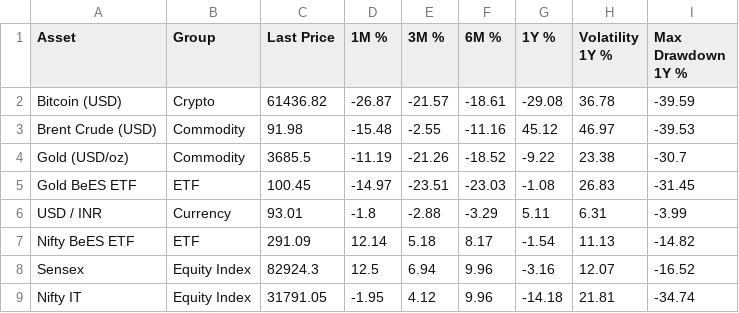
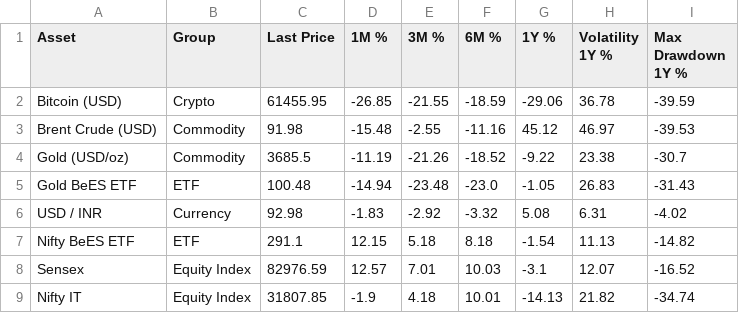
Before and after one commit to adityakushwahagzpa-design/adityakushwahagzpa-design, a CSV file: projects/india-market-data-dashboard/outputs/market_summary.csv, drawn as a sheet; only a part is shown; the diff covers the shown part only.

```diff
--- a/projects/india-market-data-dashboard/outputs/market_summary.csv
+++ b/projects/india-market-data-dashboard/outputs/market_summary.csv
@@ -1,9 +1,9 @@
 Asset,Group,Last Price,1M %,3M %,6M %,1Y %,Volatility 1Y %,Max Drawdown 1Y %
-Bitcoin (USD),Crypto,61436.82,-26.87,-21.57,-18.61,-29.08,36.78,-39.59
+Bitcoin (USD),Crypto,61455.95,-26.85,-21.55,-18.59,-29.06,36.78,-39.59
 Brent Crude (USD),Commodity,91.98,-15.48,-2.55,-11.16,45.12,46.97,-39.53
 Gold (USD/oz),Commodity,3685.5,-11.19,-21.26,-18.52,-9.22,23.38,-30.7
-Gold BeES ETF,ETF,100.45,-14.97,-23.51,-23.03,-1.08,26.83,-31.45
-USD / INR,Currency,93.01,-1.8,-2.88,-3.29,5.11,6.31,-3.99
-Nifty BeES ETF,ETF,291.09,12.14,5.18,8.17,-1.54,11.13,-14.82
-Sensex,Equity Index,82924.3,12.5,6.94,9.96,-3.16,12.07,-16.52
-Nifty IT,Equity Index,31791.05,-1.95,4.12,9.96,-14.18,21.81,-34.74
+Gold BeES ETF,ETF,100.48,-14.94,-23.48,-23.0,-1.05,26.83,-31.43
+USD / INR,Currency,92.98,-1.83,-2.92,-3.32,5.08,6.31,-4.02
+Nifty BeES ETF,ETF,291.1,12.15,5.18,8.18,-1.54,11.13,-14.82
+Sensex,Equity Index,82976.59,12.57,7.01,10.03,-3.1,12.07,-16.52
+Nifty IT,Equity Index,31807.85,-1.9,4.18,10.01,-14.13,21.82,-34.74
```
Also changed, not shown: 10 edited cells elsewhere in this file, projects/ai-stock-analyst-agents/outputs/stock_data.csv, projects/financial-news-sentiment-analysis/outputs/daily_sentiment_vs_returns.csv, 30 other files.
